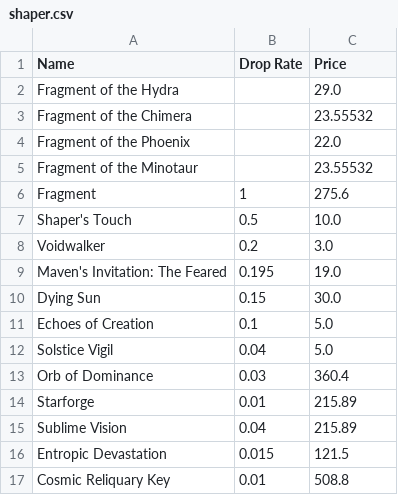
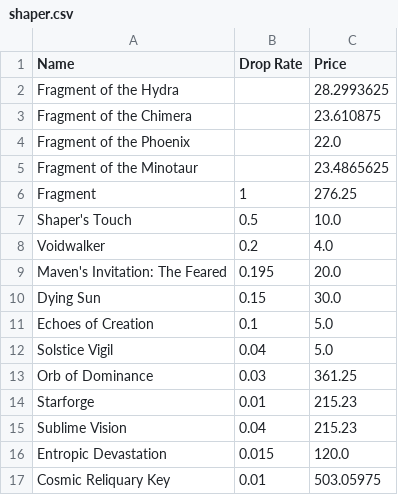
Before and after one commit to Vyary/exile-profit, a CSV file: output/shaper.csv, drawn as a sheet.

```diff
--- a/output/shaper.csv
+++ b/output/shaper.csv
@@ -1,10 +1,10 @@
 Name,Drop Rate,Price
-Fragment of the Hydra,,29.0
-Fragment of the Chimera,,23.55532
+Fragment of the Hydra,,28.2993625
+Fragment of the Chimera,,23.610875
 Fragment of the Phoenix,,22.0
-Fragment of the Minotaur,,23.55532
-Fragment,1,275.6
+Fragment of the Minotaur,,23.4865625
+Fragment,1,276.25
 Shaper's Touch,0.5,10.0
-Voidwalker,0.2,3.0
-Maven's Invitation: The Feared,0.195,19.0
+Voidwalker,0.2,4.0
+Maven's Invitation: The Feared,0.195,20.0
 Dying Sun,0.15,30.0
@@ -12,6 +12,6 @@ Echoes of Creation,0.1,5.0
 Solstice Vigil,0.04,5.0
-Orb of Dominance,0.03,360.4
-Starforge,0.01,215.89
-Sublime Vision,0.04,215.89
-Entropic Devastation,0.015,121.5
-Cosmic Reliquary Key,0.01,508.8
+Orb of Dominance,0.03,361.25
+Starforge,0.01,215.23
+Sublime Vision,0.04,215.23
+Entropic Devastation,0.015,120.0
+Cosmic Reliquary Key,0.01,503.05975
```
Also changed, not shown: output/div_info.csv, output/gems_to_level.csv, 5 other files.
